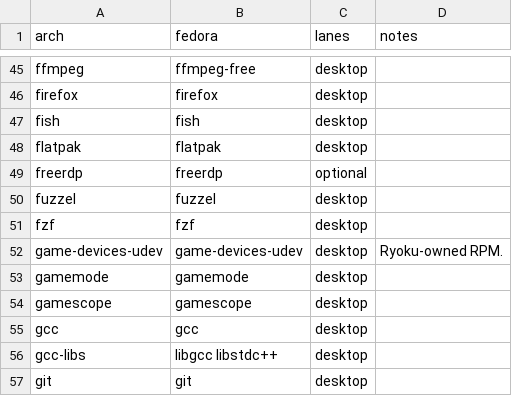
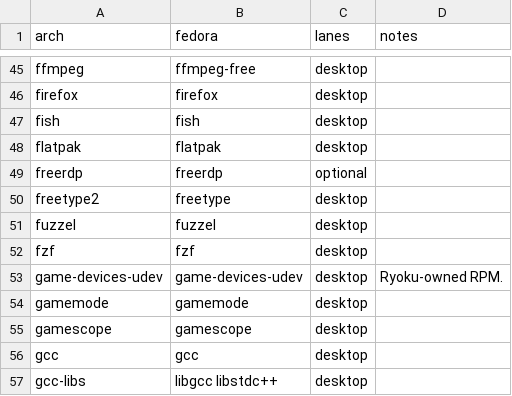
Before and after one commit to Ryoku-dev/ryoku, a TSV file: fedora/packages/translations.tsv, drawn as a sheet; only a part is shown, gaps mark what is left out; the shorter side is filled out with more unchanged rows; the diff names each change by its address in the sheet, - before the commit and + after, or states it on an @@ line.

Commit message:
[release] skwd-paper: bump the renderer to 1.0.0-beta.29
beta.23 draws broken geometry in some Wallpaper Engine scenes that
beta.29 renders correctly. Its text renderer links FreeType, which the
upstream package metadata leaves out, so every edition now requires it.

Note: Fixed: Wallpaper Engine scenes no longer draw broken black shapes

```diff
--- a/fedora/packages/translations.tsv
+++ b/fedora/packages/translations.tsv
+row 50: freetype2 | freetype | desktop
```
Also changed, not shown: system/packages/upstream-pins.tsv, void/packages/translations.tsv, 6 other files.
